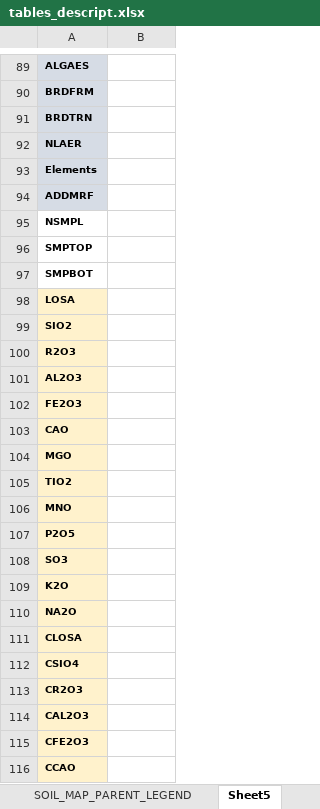
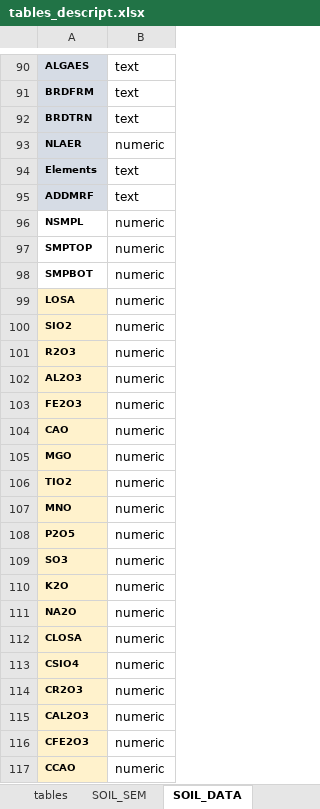
Before and after one commit to akivo4ka/soil, an Excel workbook: tables_descript.xlsx, sheet SOIL_DATA, drawn as a sheet; only a part is shown, gaps mark what is left out; values as stored, in another font and other column widths than the file's, no borders; addresses are those after the commit; the diff covers the shown part only; the diff names each change by its address in the sheet, - before the commit and + after, or states it on an @@ line.

Commit message:
update excel tables and add python files
* Update excel tables
* Add python files (create_tables, insert_tables)

```diff
--- a/tables_descript.xlsx (sheet SOIL_DATA)
+++ b/tables_descript.xlsx (sheet SOIL_DATA)
-sheet tab: Sheet5
+sheet tab: SOIL_DATA
+sheet tab: tables
-B90:B92: (empty)
+B90:B92: text
-B93: (empty)
+B93: numeric
-B94:B95: (empty)
+B94:B95: text
-B96:B117: (empty)
+B96:B117: numeric
```
Also changed, not shown: 1 added row and 157 edited cells elsewhere in this sheet, sheet SOIL_MAP, sheet SOIL_MAP_LEGEND, sheet SOIL_SEM, other sheet tabs, soil_chem.xlsx, soil_main_horizons.xlsx, 11 other files.
